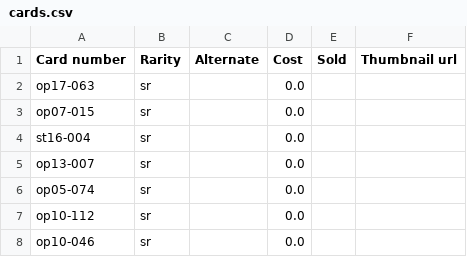
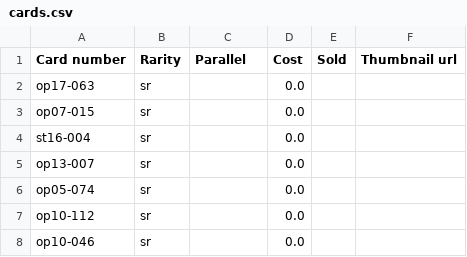
Before and after one commit to ycedwin/tcginv, a CSV file: cards.csv, drawn as a sheet; only a part is shown.

```diff
--- a/cards.csv
+++ b/cards.csv
@@ -1,2 +1,2 @@
-Card number,Rarity,Alternate,Cost,Sold,Thumbnail url
+Card number,Rarity,Parallel,Cost,Sold,Thumbnail url
 op17-063,sr,,0.0,,
```
Also changed, not shown: 4 other files.
